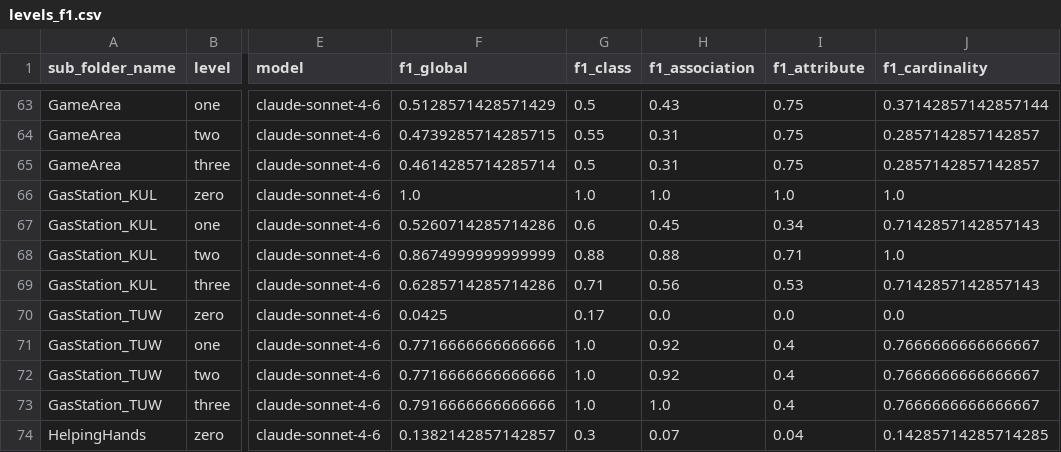
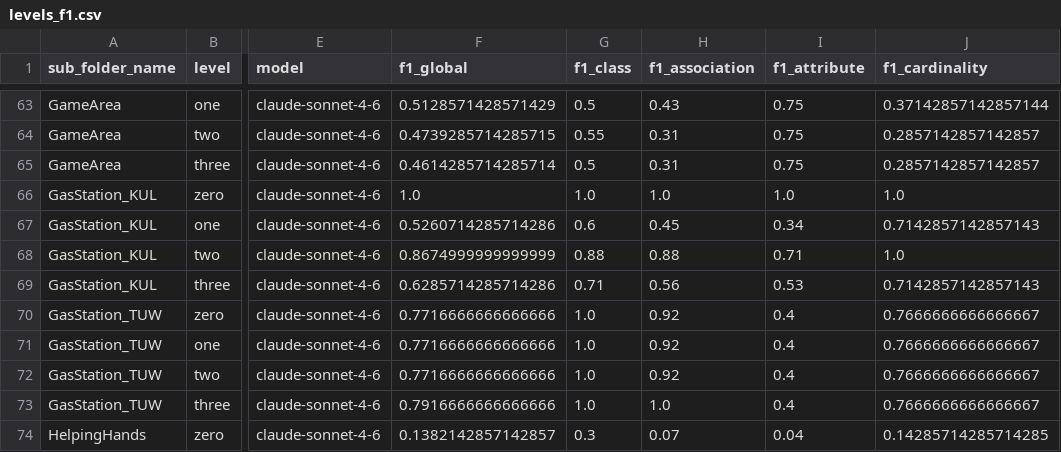
Before and after one commit to IlKaiser/text2uml, a CSV file: experiments/levels/output/levels_f1.csv, drawn as a sheet; only a part is shown, gaps mark what is left out; the diff names each change by its address in the sheet, - before the commit and + after, or states it on an @@ line.

Commit message:
fix(data): correct GasStation_TUW's wrong-domain level-zero description
description_level_zero.md was a stale, byte-nearly-identical copy of
GasStation_KUL's hand-authored reference notes (Pump/CardHolder/
RefuelTurn/Invoice/InvoiceLine) -- but TUW's actual domain, per its own
description.md and gold plantuml.txt, is completely different
(GasStation/FuelPump/Fuel/DailyPrice/FuelPurchase). This predates the
current session; it was only noticed now because F1 for
GasStation_TUW/zero was 0.04 -- Claude had faithfully transcribed the
level-zero notes into UML, but since those notes described the wrong
model entirely, almost nothing matched gold.

Regenerated description_level_zero.md against TUW's own description.md
(now correctly describes its actual class model; the linguistic shape
check didn't fully converge in 5 iterations, but domain correctness
matters far more here than the shape metrics). Regenerated and
re-evaluated its UML diagram: F1 rose from 0.04 to 0.77 for level zero.

Refreshed all downstream outputs: case_metrics_GasStation_TUW, the
corpus-wide complexity/F1 plots, and both metric-correlation analyses
(full corpus and L3-only) -- findings unchanged (inferential_load_proxy
still leads corpus-wide, parse_tree_depth still leads at L3).

Note: an earlier step in this fix accidentally called write_f1_csv()
with a GasStation_TUW-only evaluation result, which overwrites rather
than merges -- this transiently truncated levels_f1.csv to 4 rows
before a full re-evaluation restored all 176. Caught immediately via
the diff (1 line changed, not a wholesale rewrite) before committing.

```diff
--- a/experiments/levels/output/levels_f1.csv
+++ b/experiments/levels/output/levels_f1.csv
-F70 (f1_global): 0.0425
+F70 (f1_global): 0.7716666666666666
-G70 (f1_class): 0.17
+G70 (f1_class): 1.0
-H70 (f1_association): 0.0
+H70 (f1_association): 0.92
-I70 (f1_attribute): 0.0
+I70 (f1_attribute): 0.4
-J70 (f1_cardinality): 0.0
+J70 (f1_cardinality): 0.7666666666666667
```
Also changed, not shown: experiments/levels/output/levels_complexity.csv, experiments/levels/output/levels_f1_complexity_correlation.csv, 22 other files.
